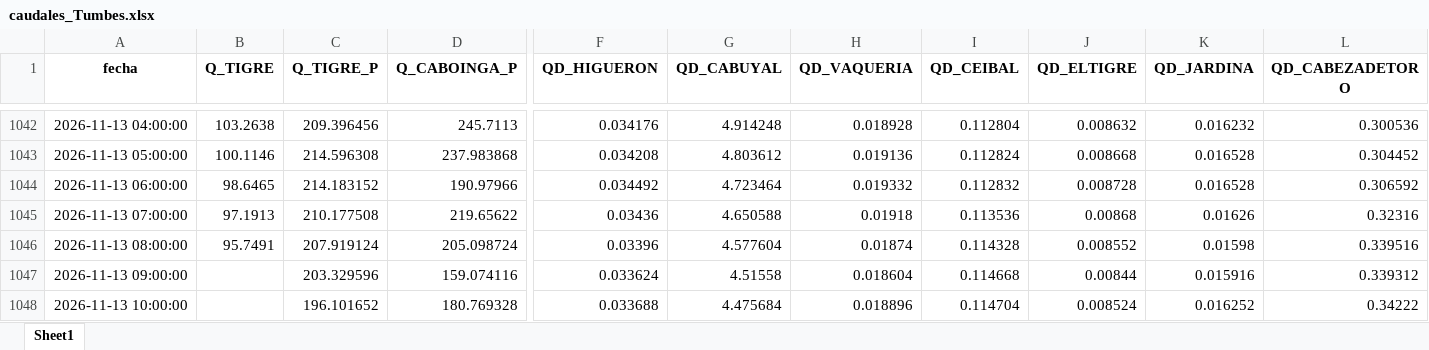
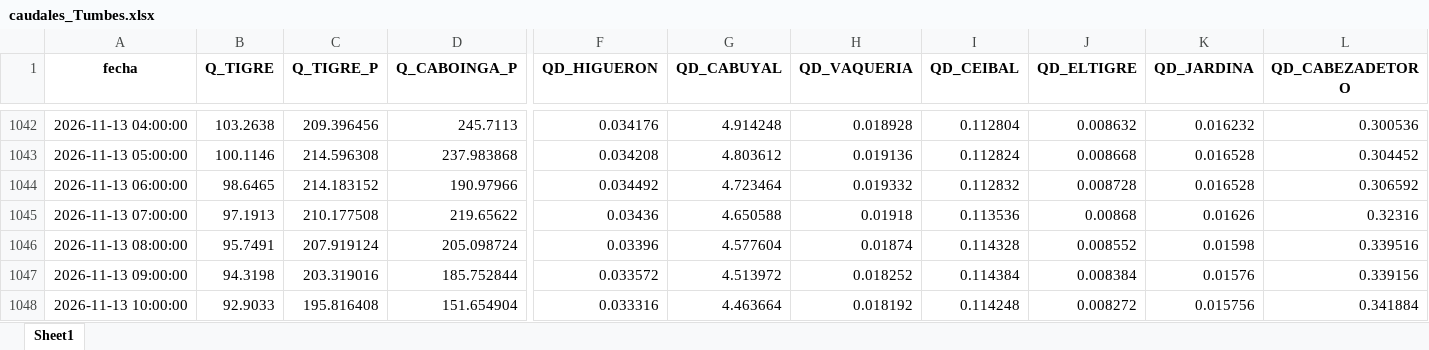
Before and after one commit to jamesvidalm/visor-Tumbes, an Excel workbook: data/caudales/caudales_Tumbes.xlsx, sheet Sheet1, drawn as a sheet; only a part is shown, gaps mark what is left out; values as stored, in another font and other column widths than the file's, no borders; the diff covers the shown part only; the diff names each change by its address in the sheet, - before the commit and + after, or states it on an @@ line.

Commit message:
Add files via upload

```diff
--- a/data/caudales/caudales_Tumbes.xlsx (sheet Sheet1)
+++ b/data/caudales/caudales_Tumbes.xlsx (sheet Sheet1)
-B1047 (Q_TIGRE): (empty)
+B1047 (Q_TIGRE): 94.3198
-C1047 (Q_TIGRE_P): 203.329596
+C1047 (Q_TIGRE_P): 203.319016
-D1047 (Q_CABOINGA_P): 159.074116
+D1047 (Q_CABOINGA_P): 185.752844
-F1047 (QD_HIGUERON): 0.033624
+F1047 (QD_HIGUERON): 0.033572
-G1047 (QD_CABUYAL): 4.51558
+G1047 (QD_CABUYAL): 4.513972
-H1047 (QD_VAQUERIA): 0.018604
+H1047 (QD_VAQUERIA): 0.018252
-I1047 (QD_CEIBAL): 0.114668
+I1047 (QD_CEIBAL): 0.114384
-J1047 (QD_ELTIGRE): 0.00844
+J1047 (QD_ELTIGRE): 0.008384
-K1047 (QD_JARDINA): 0.015916
+K1047 (QD_JARDINA): 0.01576
-L1047 (QD_CABEZADETORO): 0.339312
+L1047 (QD_CABEZADETORO): 0.339156
-B1048 (Q_TIGRE): (empty)
+B1048 (Q_TIGRE): 92.9033
-C1048 (Q_TIGRE_P): 196.101652
+C1048 (Q_TIGRE_P): 195.816408
-D1048 (Q_CABOINGA_P): 180.769328
+D1048 (Q_CABOINGA_P): 151.654904
-F1048 (QD_HIGUERON): 0.033688
+F1048 (QD_HIGUERON): 0.033316
-G1048 (QD_CABUYAL): 4.475684
+G1048 (QD_CABUYAL): 4.463664
-H1048 (QD_VAQUERIA): 0.018896
+H1048 (QD_VAQUERIA): 0.018192
-I1048 (QD_CEIBAL): 0.114704
+I1048 (QD_CEIBAL): 0.114248
-J1048 (QD_ELTIGRE): 0.008524
+J1048 (QD_ELTIGRE): 0.008272
-K1048 (QD_JARDINA): 0.016252
+K1048 (QD_JARDINA): 0.015756
-L1048 (QD_CABEZADETORO): 0.34222
+L1048 (QD_CABEZADETORO): 0.341884
```
Also changed, not shown: 6 added rows and 762 edited cells elsewhere in this sheet.
